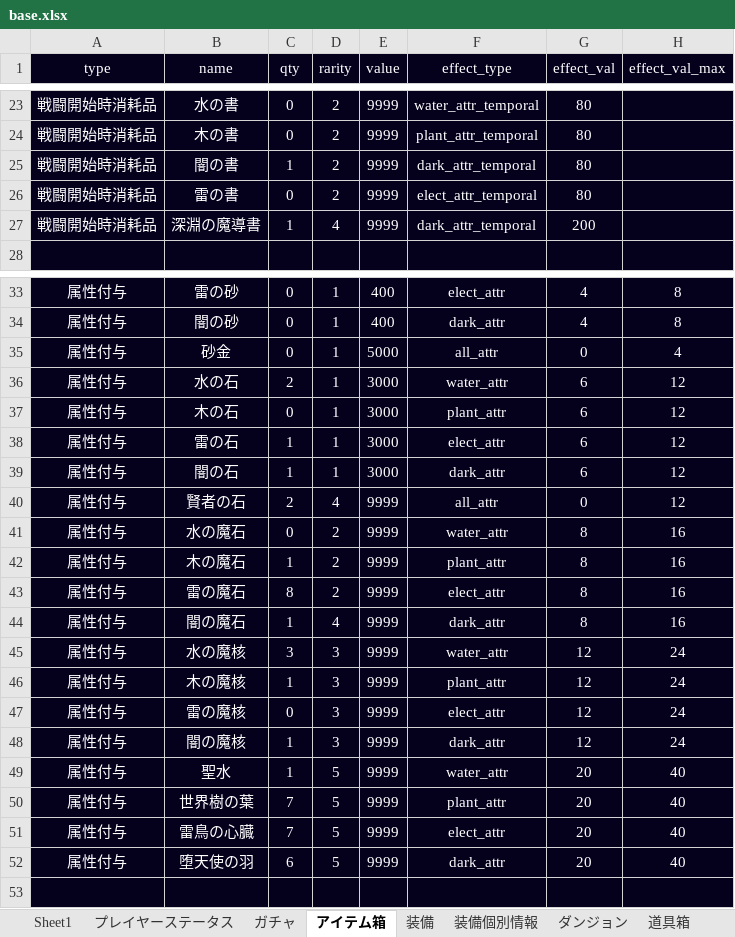
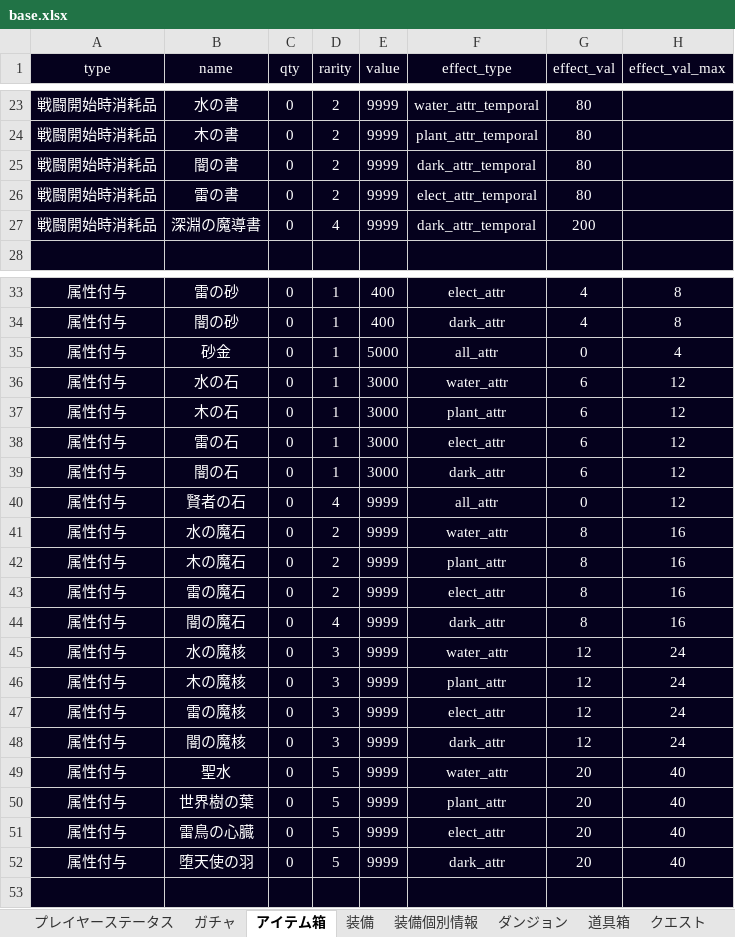
Before and after one commit to TakenokoEmpire/mypj, an Excel workbook: new_system/systems/base.xlsx, sheet アイテム箱, drawn as a sheet; only a part is shown, gaps mark what is left out; values as stored, in another font and other column widths than the file's, no borders; the diff covers the shown part only; the diff names each change by its address in the sheet, - before the commit and + after, or states it on an @@ line.

```diff
--- a/new_system/systems/base.xlsx (sheet アイテム箱)
+++ b/new_system/systems/base.xlsx (sheet アイテム箱)
-sheet tab: Sheet1
-C25 (qty): 1
+C25 (qty): 0
-C27 (qty): 1
+C27 (qty): 0
-C36 (qty): 2
+C36 (qty): 0
-C38:C39 (qty): 1
+C38:C39 (qty): 0
-C40 (qty): 2
+C40 (qty): 0
-C42 (qty): 1
+C42 (qty): 0
-C43 (qty): 8
+C43 (qty): 0
-C44 (qty): 1
+C44 (qty): 0
-C45 (qty): 3
+C45 (qty): 0
-C46 (qty): 1
+C46 (qty): 0
-C48:C49 (qty): 1
+C48:C49 (qty): 0
-C50:C51 (qty): 7
+C50:C51 (qty): 0
-C52 (qty): 6
+C52 (qty): 0
```
Also changed, not shown: 22 edited cells elsewhere in this sheet, sheet 装備個別情報, sheet 道具箱, sheet level_table, sheet プレイヤーステータス, sheet 装備, sheet クエスト, other sheet tabs, 5 other files.
